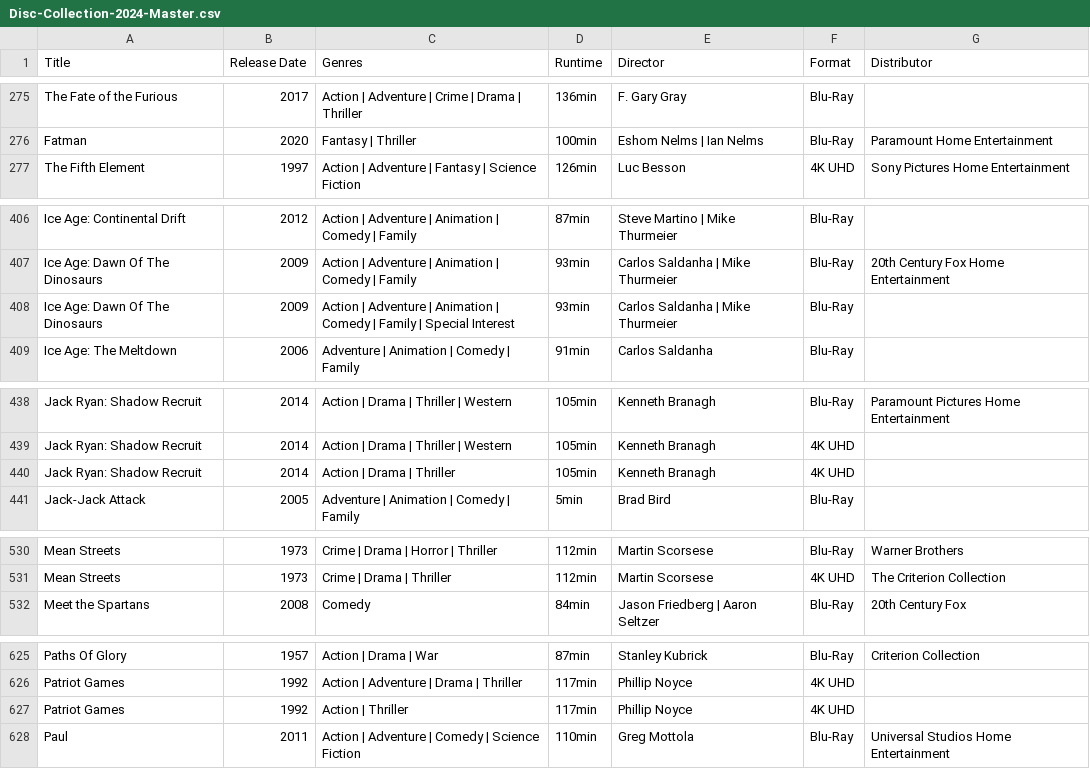
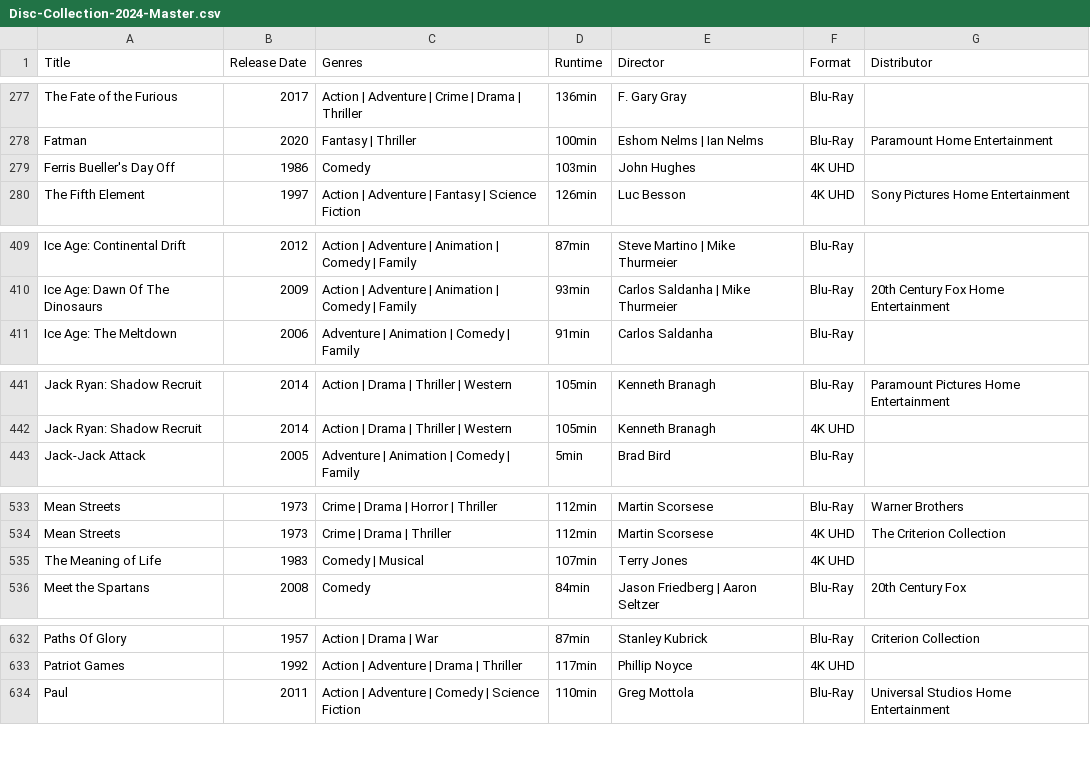
Before and after one commit to srv1054/blu-ray-HD-UHD-discs, a CSV file: Disc-Collection-2024-Master.csv, drawn as a sheet; only a part is shown, gaps mark what is left out; removed rows and columns are numbered as before the commit, all else as after; the diff covers the shown part only; the diff names each change by its address in the sheet, - before the commit and + after, or states it on an @@ line.

```diff
--- a/Disc-Collection-2024-Master.csv
+++ b/Disc-Collection-2024-Master.csv
+row 279: Ferris Bueller's Day Off | 1986 | Comedy | 103min | John Hughes | 4K UHD
-row 408: Ice Age: Dawn Of The Dinosaurs | 2009 | Action | Adventure | Animation | Comedy | Family | Special Interest | 93min | Carlos Saldanha | Mike Thurmeier | Blu-Ray
-row 440: Jack Ryan: Shadow Recruit | 2014 | Action | Drama | Thriller | 105min | Kenneth Branagh | 4K UHD
+row 535: The Meaning of Life | 1983 | Comedy | Musical | 107min | Terry Jones | 4K UHD
-row 627: Patriot Games | 1992 | Action | Thriller | 117min | Phillip Noyce | 4K UHD
```
Also changed, not shown: 11 added rows, 6 removed rows and 4 edited cells elsewhere in this file.
